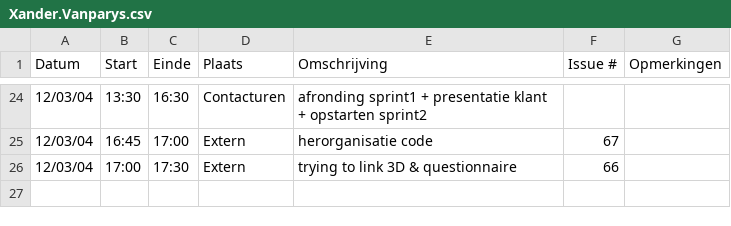
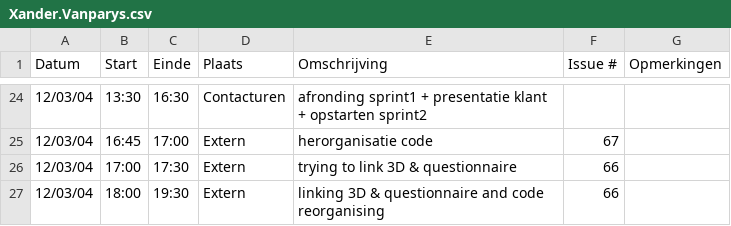
Before and after one commit to wiebe-vandendriessche/furnify, a CSV file: logboeken/Xander.Vanparys.csv, drawn as a sheet; only a part is shown, gaps mark what is left out; the diff names each change by its address in the sheet, - before the commit and + after, or states it on an @@ line.

Commit message:
Update Xander.Vanparys.csv

```diff
--- a/logboeken/Xander.Vanparys.csv
+++ b/logboeken/Xander.Vanparys.csv
+row 27: 12/03/04 | 18:00 | 19:30 | Extern | linking 3D & questionnaire and code reorganising | 66
```
